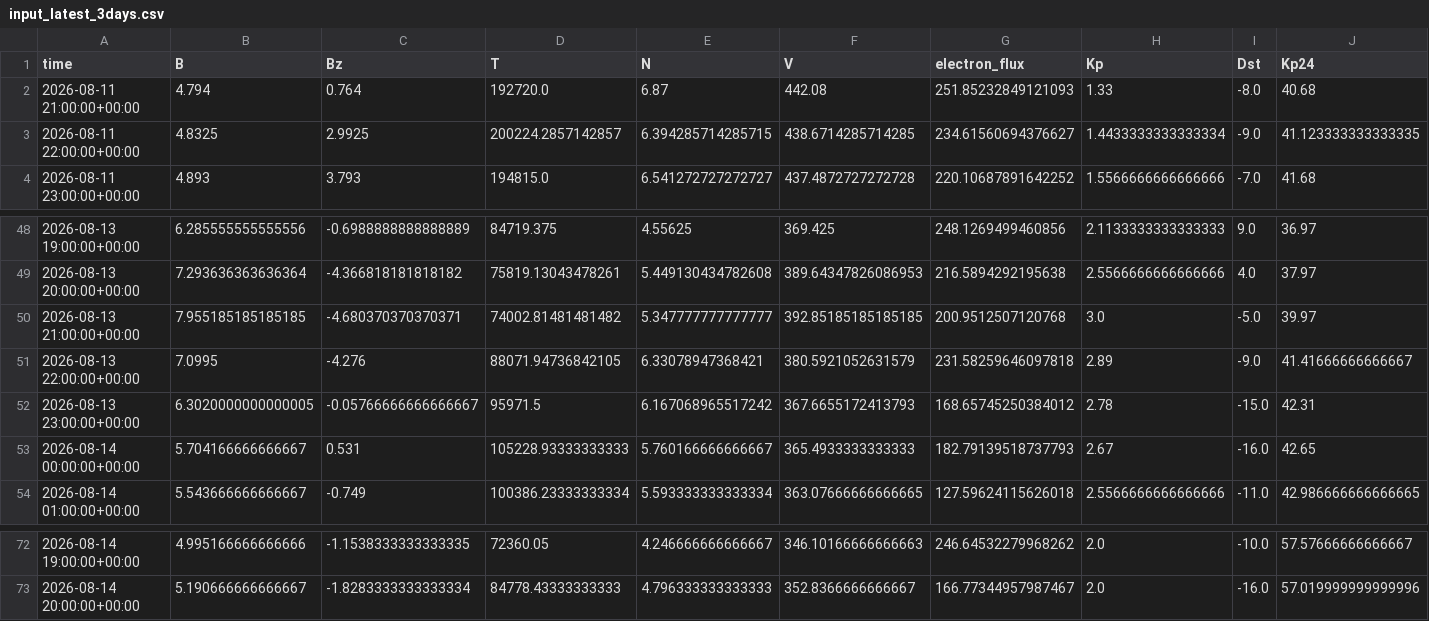
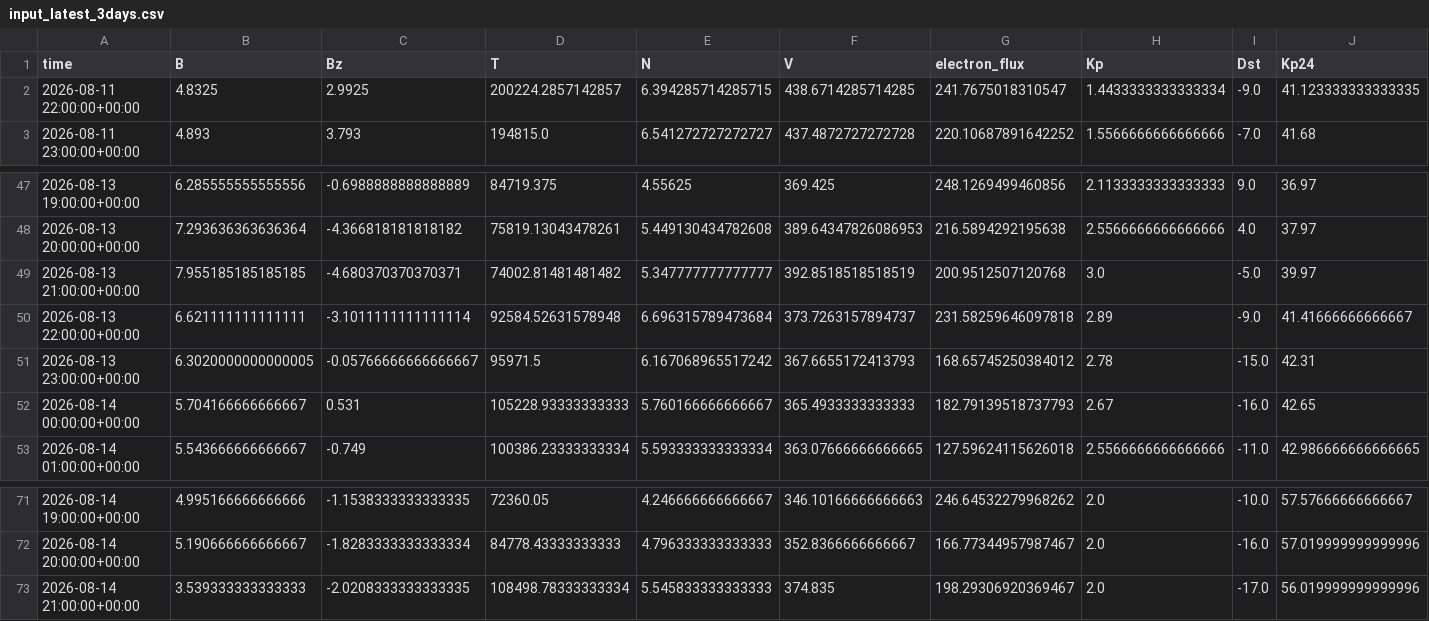
Before and after one commit to Jihyeon-Son/Jihyeon-Son.github.io, a CSV file: data/input_latest_3days.csv, drawn as a sheet; only a part is shown, gaps mark what is left out.

```diff
--- a/data/input_latest_3days.csv
+++ b/data/input_latest_3days.csv
@@ -1,4 +1,3 @@
 time,B,Bz,T,N,V,electron_flux,Kp,Dst,Kp24
-2026-08-11 21:00:00+00:00,4.794,0.764,192720.0,6.87,442.08,251.85232849121093,1.33,-8.0,40.68
-2026-08-11 22:00:00+00:00,4.8325,2.9925,200224.2857142857,6.394285714285715,438.6714285714285,234.61560694376627,1.4433333333333334,-9.0,41.123333333333335
+2026-08-11 22:00:00+00:00,4.8325,2.9925,200224.2857142857,6.394285714285715,438.6714285714285,241.7675018310547,1.4433333333333334,-9.0,41.123333333333335
 2026-08-11 23:00:00+00:00,4.893,3.793,194815.0,6.541272727272727,437.4872727272728,220.10687891642252,1.5566666666666666,-7.0,41.68
@@ -49,4 +48,4 @@ time,B,Bz,T,N,V,electron_flux,Kp,Dst,Kp24
 2026-08-13 20:00:00+00:00,7.293636363636364,-4.366818181818182,75819.13043478261,5.449130434782608,389.64347826086953,216.5894292195638,2.5566666666666666,4.0,37.97
-2026-08-13 21:00:00+00:00,7.955185185185185,-4.680370370370371,74002.81481481482,5.347777777777777,392.85185185185185,200.9512507120768,3.0,-5.0,39.97
-2026-08-13 22:00:00+00:00,7.0995,-4.276,88071.94736842105,6.33078947368421,380.5921052631579,231.58259646097818,2.89,-9.0,41.41666666666667
+2026-08-13 21:00:00+00:00,7.955185185185185,-4.680370370370371,74002.81481481482,5.347777777777777,392.8518518518519,200.9512507120768,3.0,-5.0,39.97
+2026-08-13 22:00:00+00:00,6.621111111111111,-3.1011111111111114,92584.52631578948,6.696315789473684,373.7263157894737,231.58259646097818,2.89,-9.0,41.41666666666667
 2026-08-13 23:00:00+00:00,6.3020000000000005,-0.05766666666666667,95971.5,6.167068965517242,367.6655172413793,168.65745250384012,2.78,-15.0,42.31
@@ -73 +72,2 @@ time,B,Bz,T,N,V,electron_flux,Kp,Dst,Kp24
 2026-08-14 20:00:00+00:00,5.190666666666667,-1.8283333333333334,84778.43333333333,4.796333333333333,352.8366666666667,166.77344957987467,2.0,-16.0,57.019999999999996
+2026-08-14 21:00:00+00:00,3.539333333333333,-2.0208333333333335,108498.78333333334,5.545833333333333,374.835,198.29306920369467,2.0,-17.0,56.019999999999996
```
Also changed, not shown: data/solar_wind_hourly_history.csv, 2 other files.
